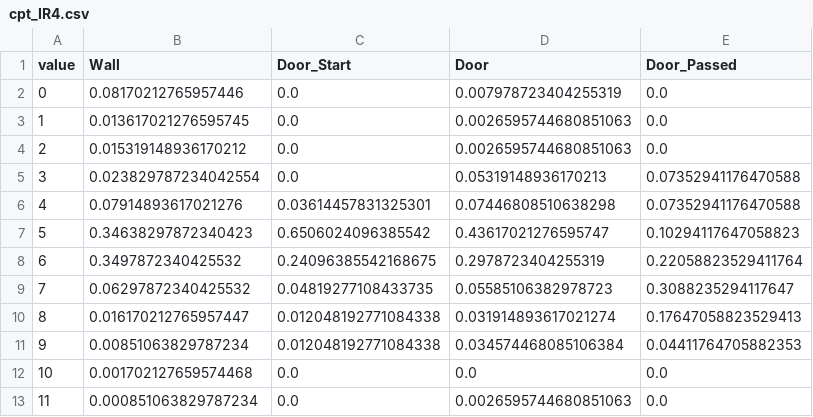
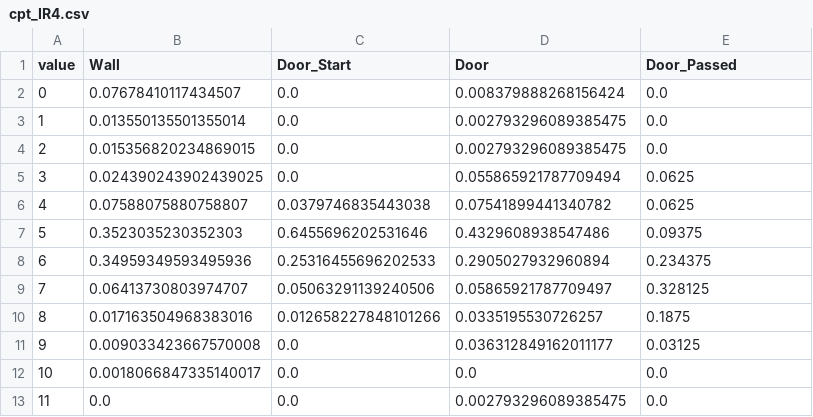
Before and after one commit to ggmeiner22/Doorway-Detection-Robot, a CSV file: cpts/cpt_IR4.csv, drawn as a sheet.

```diff
--- a/cpts/cpt_IR4.csv
+++ b/cpts/cpt_IR4.csv
@@ -1,13 +1,13 @@
 value,Wall,Door_Start,Door,Door_Passed
-0,0.08170212765957446,0.0,0.007978723404255319,0.0
-1,0.013617021276595745,0.0,0.0026595744680851063,0.0
-2,0.015319148936170212,0.0,0.0026595744680851063,0.0
-3,0.023829787234042554,0.0,0.05319148936170213,0.07352941176470588
-4,0.07914893617021276,0.03614457831325301,0.07446808510638298,0.07352941176470588
-5,0.34638297872340423,0.6506024096385542,0.43617021276595747,0.10294117647058823
-6,0.3497872340425532,0.24096385542168675,0.2978723404255319,0.22058823529411764
-7,0.06297872340425532,0.04819277108433735,0.05585106382978723,0.3088235294117647
-8,0.016170212765957447,0.012048192771084338,0.031914893617021274,0.17647058823529413
-9,0.00851063829787234,0.012048192771084338,0.034574468085106384,0.04411764705882353
-10,0.001702127659574468,0.0,0.0,0.0
-11,0.000851063829787234,0.0,0.0026595744680851063,0.0
+0,0.07678410117434507,0.0,0.008379888268156424,0.0
+1,0.013550135501355014,0.0,0.002793296089385475,0.0
+2,0.015356820234869015,0.0,0.002793296089385475,0.0
+3,0.024390243902439025,0.0,0.055865921787709494,0.0625
+4,0.07588075880758807,0.0379746835443038,0.07541899441340782,0.0625
+5,0.3523035230352303,0.6455696202531646,0.4329608938547486,0.09375
+6,0.34959349593495936,0.25316455696202533,0.2905027932960894,0.234375
+7,0.06413730803974707,0.05063291139240506,0.05865921787709497,0.328125
+8,0.017163504968383016,0.012658227848101266,0.0335195530726257,0.1875
+9,0.009033423667570008,0.0,0.036312849162011177,0.03125
+10,0.0018066847335140017,0.0,0.0,0.0
+11,0.0,0.0,0.002793296089385475,0.0
```
Also changed, not shown: cpts/cpt_PIDI2.csv, cpts/cpt_PIDI4.csv, 57 other files.
